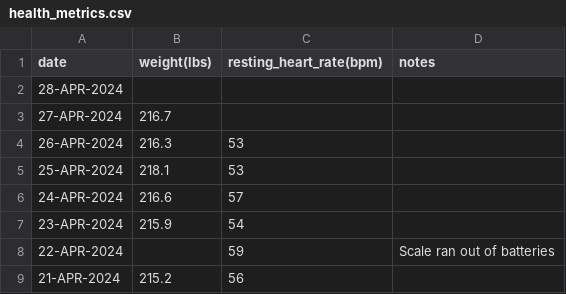
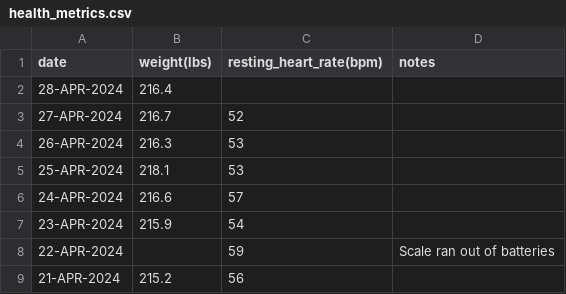
Before and after one commit to EricLeFort/ExerciseLog, a CSV file: data/health_metrics.csv, drawn as a sheet; only a part is shown.

```diff
--- a/data/health_metrics.csv
+++ b/data/health_metrics.csv
@@ -1,4 +1,4 @@
 date,weight(lbs),resting_heart_rate(bpm),notes
-28-APR-2024,,,""
-27-APR-2024,216.7,,""
+28-APR-2024,216.4,,""
+27-APR-2024,216.7,52,""
 26-APR-2024,216.3,53,""
```
Also changed, not shown: data/preds/avg_workout_durations.csv, data/preds/resting_heart_rate_trendline.csv, 52 other files.
